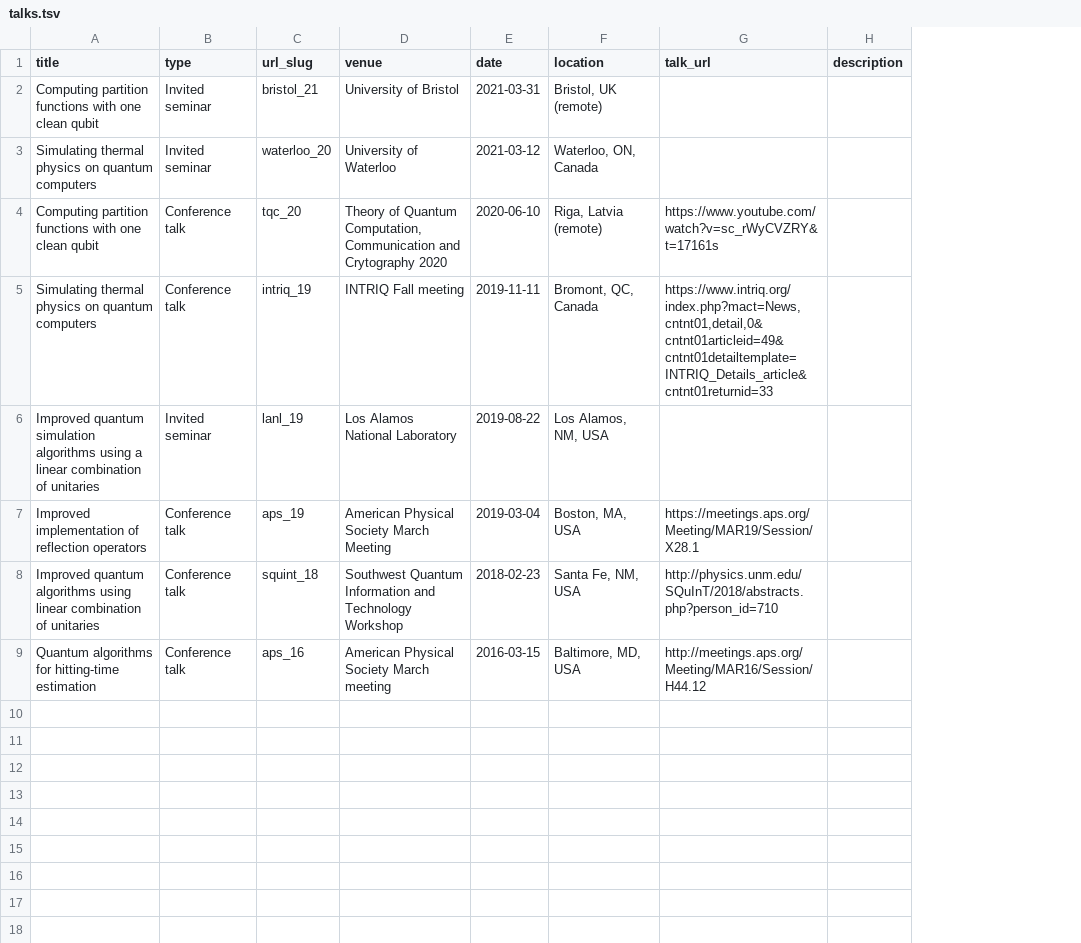
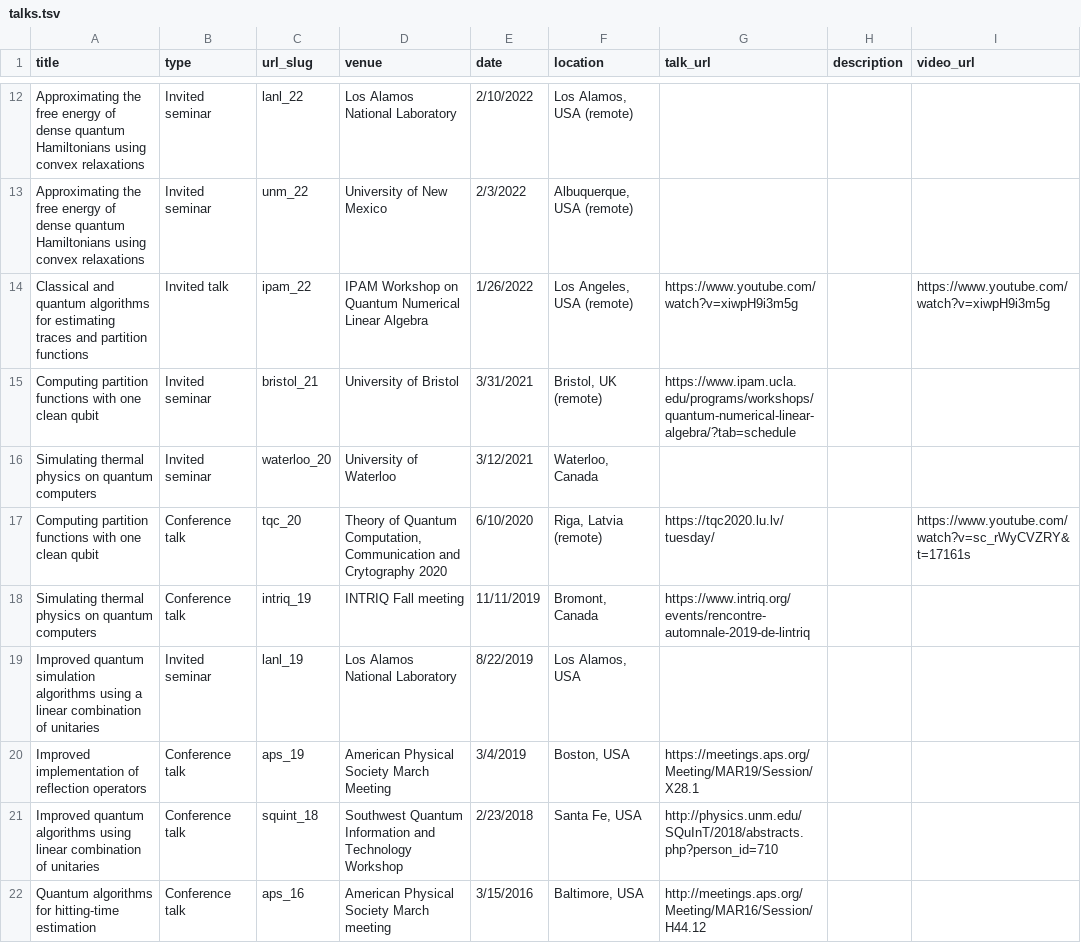
Before and after one commit to anchowdhury89/anchowdhury89.github.io, a TSV file: markdown_generator/talks.tsv, drawn as a sheet; only a part is shown, gaps mark what is left out; addresses are those after the commit; the diff covers the shown part only; the diff names each change by its address in the sheet, - before the commit and + after, or states it on an @@ line.

Commit message:
updating talks

```diff
--- a/markdown_generator/talks.tsv
+++ b/markdown_generator/talks.tsv
+column I (video_url), row 17: https://www.youtube.com/watch?v=sc_rWyCVZRY&t=17161s
+row 12: Approximating the free energy of dense quantum Hamiltonians using convex relaxations | Invited seminar | lanl_22 | Los Alamos National Laboratory | 2/10/2022 | Los Alamos, USA (remote)
+row 13: Approximating the free energy of dense quantum Hamiltonians using convex relaxations | Invited seminar | unm_22 | University of New Mexico | 2/3/2022 | Albuquerque, USA (remote)
+row 14: Classical and quantum algorithms for estimating traces and partition functions | Invited talk | ipam_22 | IPAM Workshop on Quantum Numerical Linear Algebra | 1/26/2022 | Los Angeles, USA (remote) | https://www.youtube.com/watch?v=xiwpH9i3m5g |  | https://www.youtube.com/watch?v=xiwpH9i3m5g
-E15 (date): 2021-03-31
+E15 (date): 3/31/2021
-G15 (talk_url): (empty)
+G15 (talk_url): https://www.ipam.ucla.edu/programs/workshops/quantum-numerical-linear-algebra/?tab=schedule
-E16 (date): 2021-03-12
+E16 (date): 3/12/2021
-F16 (location): Waterloo, ON, Canada
+F16 (location): Waterloo, Canada
-E17 (date): 2020-06-10
+E17 (date): 6/10/2020
-G17 (talk_url): https://www.youtube.com/watch?v=sc_rWyCVZRY&t=17161s
+G17 (talk_url): https://tqc2020.lu.lv/tuesday/
-E18 (date): 2019-11-11
+E18 (date): 11/11/2019
-F18 (location): Bromont, QC, Canada
+F18 (location): Bromont, Canada
-G18 (talk_url): https://www.intriq.org/index.php?mact=News,cntnt01,detail,0&cntnt01articleid=49&cntnt01detailtemplate=INTRIQ_Details_article&cntnt01returnid=33
+G18 (talk_url): https://www.intriq.org/events/rencontre-automnale-2019-de-lintriq
-E19 (date): 2019-08-22
+E19 (date): 8/22/2019
-F19 (location): Los Alamos, NM, USA
+F19 (location): Los Alamos, USA
-E20 (date): 2019-03-04
+E20 (date): 3/4/2019
-F20 (location): Boston, MA, USA
+F20 (location): Boston, USA
-E21 (date): 2018-02-23
+E21 (date): 2/23/2018
-F21 (location): Santa Fe, NM, USA
+F21 (location): Santa Fe, USA
-E22 (date): 2016-03-15
+E22 (date): 3/15/2016
-F22 (location): Baltimore, MD, USA
+F22 (location): Baltimore, USA
```
Also changed, not shown: 10 added rows elsewhere in this file, 23 other files.
